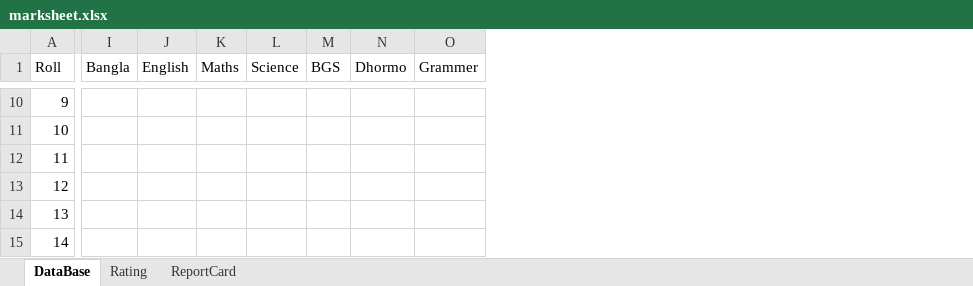
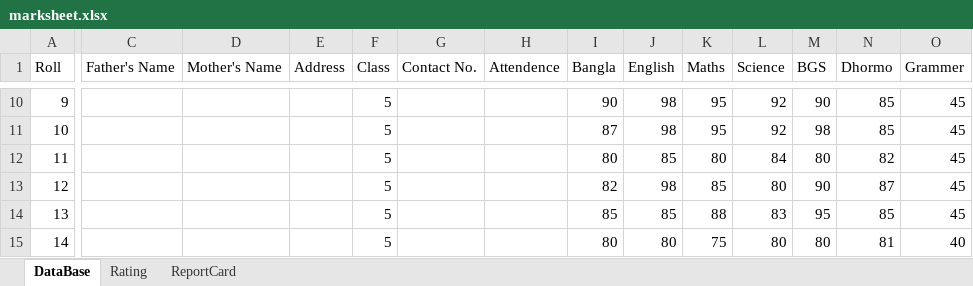
Before and after one commit to AtoshMohonto/Study-Game, an Excel workbook: marksheet.xlsx, sheet DataBase, drawn as a sheet; only a part is shown, gaps mark what is left out; values as stored, in another font and other column widths than the file's, no borders; the diff covers the shown part only; the diff names each change by its address in the sheet, - before the commit and + after, or states it on an @@ line.

```diff
--- a/marksheet.xlsx (sheet DataBase)
+++ b/marksheet.xlsx (sheet DataBase)
@@ column C (Father's Name) unhidden, empty @@
@@ column D (Mother's Name) unhidden, empty @@
@@ column E (Address) unhidden, empty @@
@@ column F (Class) unhidden, rows 10-15: all 5 @@
@@ column G (Contact No.) unhidden, empty @@
@@ column H (Attendence) unhidden, empty @@
-I10 (Bangla): (empty)
+I10 (Bangla): 90
-J10:J11 (English): (empty)
+J10:J11 (English): 98
-K10:K11 (Maths): (empty)
+K10:K11 (Maths): 95
-L10:L11 (Science): (empty)
+L10:L11 (Science): 92
-M10 (BGS): (empty)
+M10 (BGS): 90
-N10:N11 (Dhormo): (empty)
+N10:N11 (Dhormo): 85
-O10:O14 (Grammer): (empty)
+O10:O14 (Grammer): 45
-I11 (Bangla): (empty)
+I11 (Bangla): 87
-M11 (BGS): (empty)
+M11 (BGS): 98
-I12 (Bangla): (empty)
+I12 (Bangla): 80
-J12 (English): (empty)
+J12 (English): 85
-K12 (Maths): (empty)
+K12 (Maths): 80
-L12 (Science): (empty)
+L12 (Science): 84
-M12 (BGS): (empty)
+M12 (BGS): 80
-N12 (Dhormo): (empty)
+N12 (Dhormo): 82
-I13 (Bangla): (empty)
+I13 (Bangla): 82
-J13 (English): (empty)
+J13 (English): 98
-K13 (Maths): (empty)
+K13 (Maths): 85
-L13 (Science): (empty)
+L13 (Science): 80
-M13 (BGS): (empty)
+M13 (BGS): 90
-N13 (Dhormo): (empty)
+N13 (Dhormo): 87
-I14 (Bangla): (empty)
+I14 (Bangla): 85
-J14 (English): (empty)
+J14 (English): 85
-K14 (Maths): (empty)
+K14 (Maths): 88
-L14 (Science): (empty)
+L14 (Science): 83
-M14 (BGS): (empty)
+M14 (BGS): 95
-N14 (Dhormo): (empty)
+N14 (Dhormo): 85
-I15 (Bangla): (empty)
+I15 (Bangla): 80
-J15 (English): (empty)
+J15 (English): 80
-K15 (Maths): (empty)
+K15 (Maths): 75
-L15 (Science): (empty)
+L15 (Science): 80
-M15 (BGS): (empty)
+M15 (BGS): 80
-N15 (Dhormo): (empty)
+N15 (Dhormo): 81
-O15 (Grammer): (empty)
+O15 (Grammer): 40
```
Also changed, not shown: 70 edited cells elsewhere in this sheet, sheet Rating, sheet ReportCard, charts or pictures.
